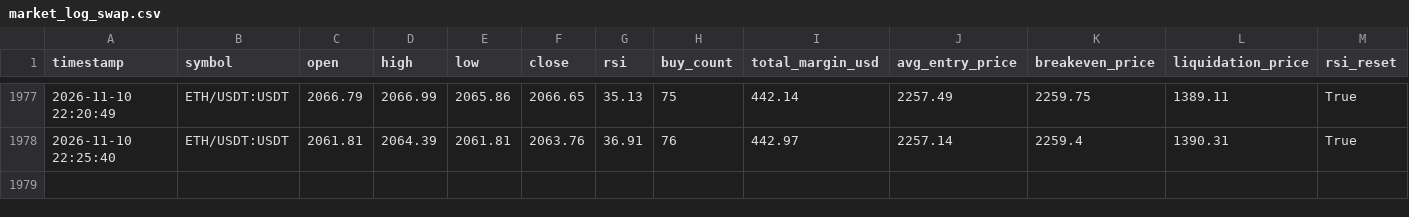
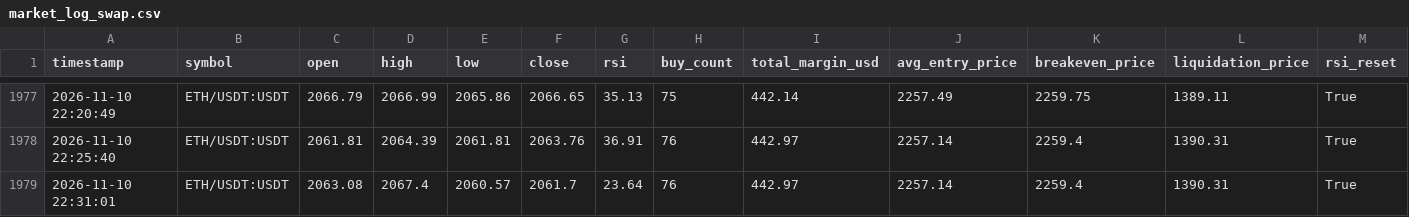
Before and after one commit to Ming-VV/OKX-RSI-5M, a CSV file: market_log_swap.csv, drawn as a sheet; only a part is shown, gaps mark what is left out; rows hold the shown columns only; the diff names each change by its address in the sheet, - before the commit and + after, or states it on an @@ line.

```diff
--- a/market_log_swap.csv
+++ b/market_log_swap.csv
+row 1979: 2026-11-10 22:31:01 | ETH/USDT:USDT | 2063.08 | 2067.4 | 2060.57 | 2061.7 | 23.64 | 76 | 442.97 | 2257.14 | 2259.4 | 1390.31 | True
```
Also changed, not shown: 1 other file.
